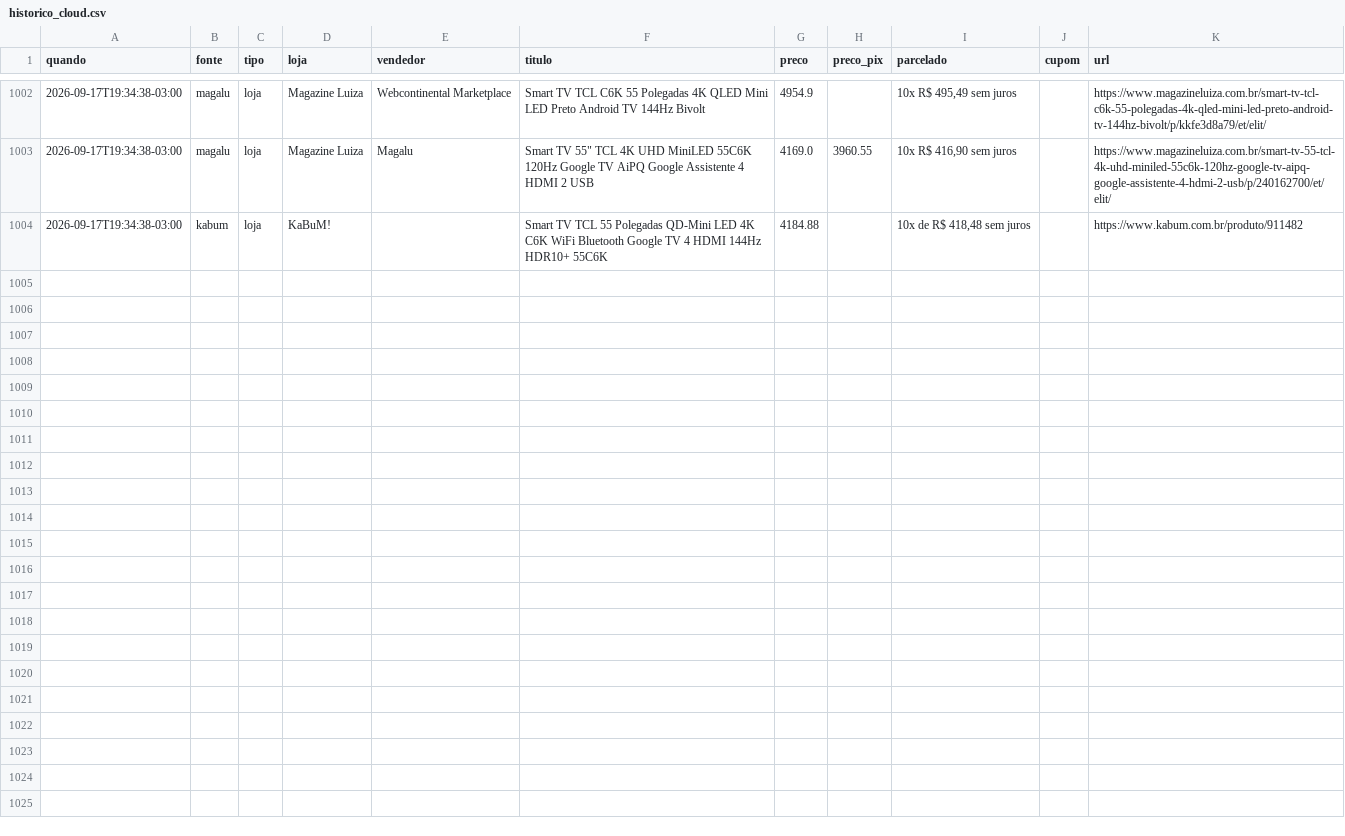
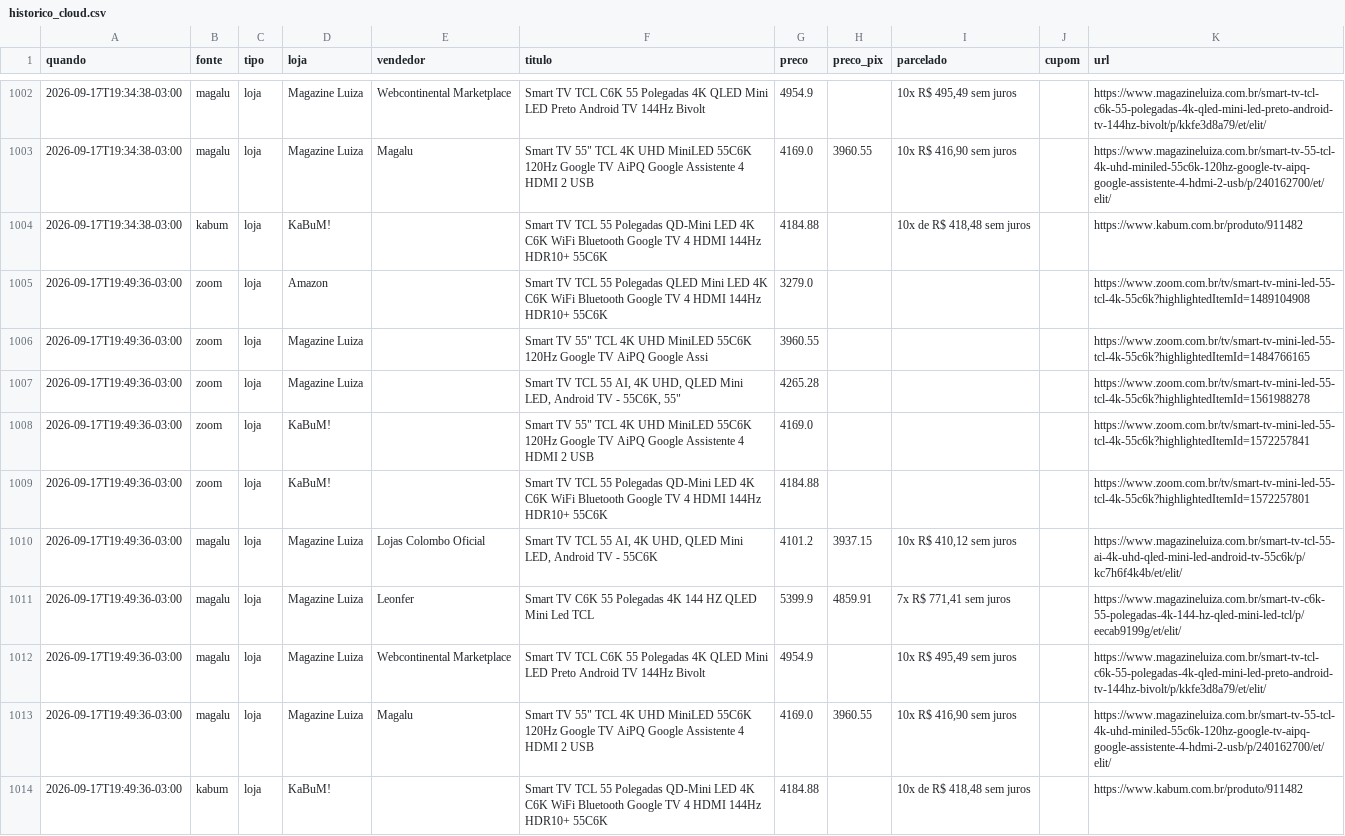
Before and after one commit to luisdfcalazans-dot/tcl-55c6k-monitor, a CSV file: docs/data/historico_cloud.csv, drawn as a sheet; only a part is shown, gaps mark what is left out.

Commit message:
coleta cloud 2026-09-17 22:49

```diff
--- a/docs/data/historico_cloud.csv
+++ b/docs/data/historico_cloud.csv
@@ -1004 +1004,11 @@ quando,fonte,tipo,loja,vendedor,titulo,preco,preco_pix,parcelado,cupom,url
 2026-09-17T19:34:38-03:00,kabum,loja,KaBuM!,,Smart TV TCL 55 Polegadas QD-Mini LED 4K C6K WiFi Bluetooth Google TV 4 HDMI 144Hz HDR10+ 55C6K,4184.88,,"10x de R$ 418,48 sem juros",,https://www.kabum.com.br/produto/911482
+2026-09-17T19:49:36-03:00,zoom,loja,Amazon,,Smart TV TCL 55 Polegadas QLED Mini LED 4K C6K WiFi Bluetooth Google TV 4 HDMI 144Hz HDR10+ 55C6K,3279.0,,,,https://www.zoom.com.br/tv/smart-tv-mini-led-55-tcl-4k-55c6k?highlightedItemId=1489104908
+2026-09-17T19:49:36-03:00,zoom,loja,Magazine Luiza,,"Smart TV 55"" TCL 4K UHD MiniLED 55C6K 120Hz Google TV AiPQ Google Assi",3960.55,,,,https://www.zoom.com.br/tv/smart-tv-mini-led-55-tcl-4k-55c6k?highlightedItemId=1484766165
+2026-09-17T19:49:36-03:00,zoom,loja,Magazine Luiza,,"Smart TV TCL 55 AI, 4K UHD, QLED Mini LED, Android TV - 55C6K, 55""",4265.28,,,,https://www.zoom.com.br/tv/smart-tv-mini-led-55-tcl-4k-55c6k?highlightedItemId=1561988278
+2026-09-17T19:49:36-03:00,zoom,loja,KaBuM!,,"Smart TV 55"" TCL 4K UHD MiniLED 55C6K 120Hz Google TV AiPQ Google Assistente 4 HDMI 2 USB",4169.0,,,,https://www.zoom.com.br/tv/smart-tv-mini-led-55-tcl-4k-55c6k?highlightedItemId=1572257841
+2026-09-17T19:49:36-03:00,zoom,loja,KaBuM!,,Smart TV TCL 55 Polegadas QD-Mini LED 4K C6K WiFi Bluetooth Google TV 4 HDMI 144Hz HDR10+ 55C6K,4184.88,,,,https://www.zoom.com.br/tv/smart-tv-mini-led-55-tcl-4k-55c6k?highlightedItemId=1572257801
+2026-09-17T19:49:36-03:00,magalu,loja,Magazine Luiza,Lojas Colombo Oficial,"Smart TV TCL 55 AI, 4K UHD, QLED Mini LED, Android TV - 55C6K",4101.2,3937.15,"10x R$ 410,12 sem juros",,https://www.magazineluiza.com.br/smart-tv-tcl-55-ai-4k-uhd-qled-mini-led-android-tv-55c6k/p/kc7h6f4k4b/et/elit/
+2026-09-17T19:49:36-03:00,magalu,loja,Magazine Luiza,Leonfer,Smart TV C6K 55 Polegadas 4K 144 HZ QLED Mini Led TCL,5399.9,4859.91,"7x R$ 771,41 sem juros",,https://www.magazineluiza.com.br/smart-tv-c6k-55-polegadas-4k-144-hz-qled-mini-led-tcl/p/eecab9199g/et/elit/
+2026-09-17T19:49:36-03:00,magalu,loja,Magazine Luiza,Webcontinental Marketplace,Smart TV TCL C6K 55 Polegadas 4K QLED Mini LED Preto Android TV 144Hz Bivolt,4954.9,,"10x R$ 495,49 sem juros",,https://www.magazineluiza.com.br/smart-tv-tcl-c6k-55-polegadas-4k-qled-mini-led-preto-android-tv-144hz-bivolt/p/kkfe3d8a79/et/elit/
+2026-09-17T19:49:36-03:00,magalu,loja,Magazine Luiza,Magalu,"Smart TV 55"" TCL 4K UHD MiniLED 55C6K 120Hz Google TV AiPQ Google Assistente 4 HDMI 2 USB",4169.0,3960.55,"10x R$ 416,90 sem juros",,https://www.magazineluiza.com.br/smart-tv-55-tcl-4k-uhd-miniled-55c6k-120hz-google-tv-aipq-google-assistente-4-hdmi-2-usb/p/240162700/et/elit/
+2026-09-17T19:49:36-03:00,kabum,loja,KaBuM!,,Smart TV TCL 55 Polegadas QD-Mini LED 4K C6K WiFi Bluetooth Google TV 4 HDMI 144Hz HDR10+ 55C6K,4184.88,,"10x de R$ 418,48 sem juros",,https://www.kabum.com.br/produto/911482
```
Also changed, not shown: 2 other files.
